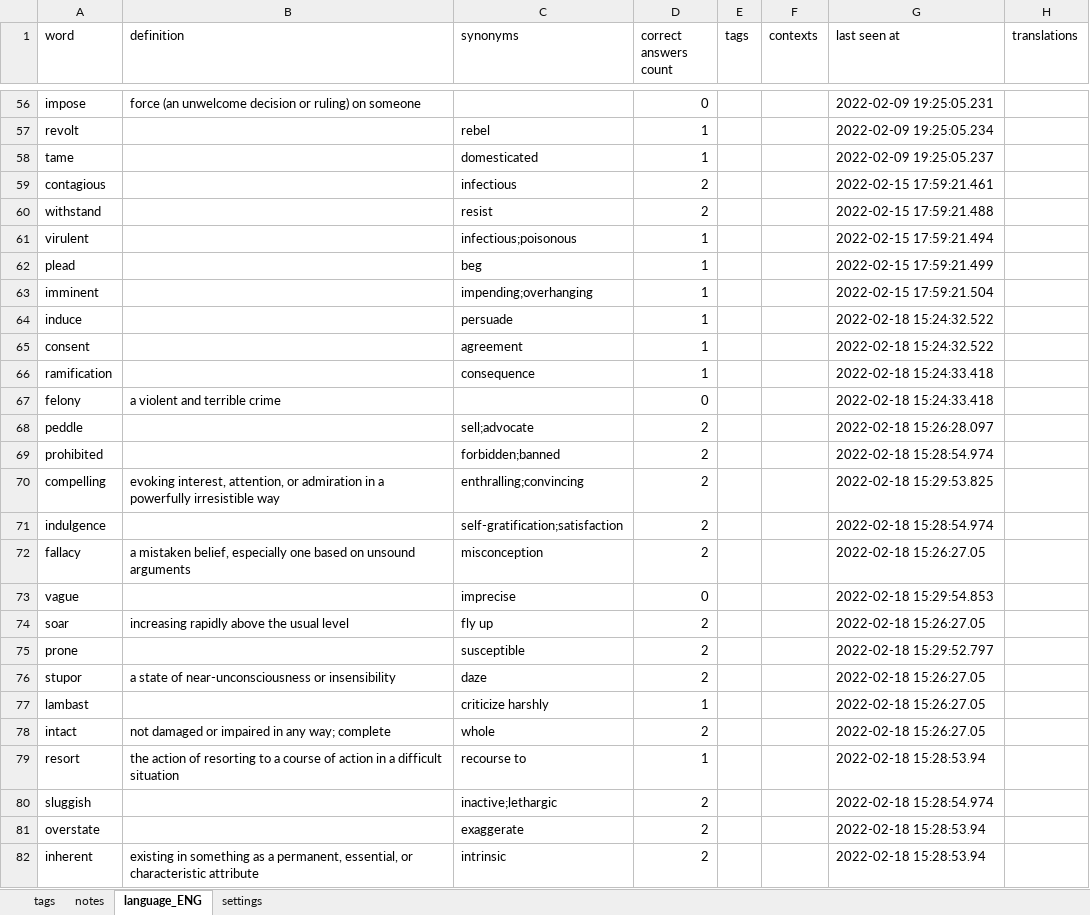
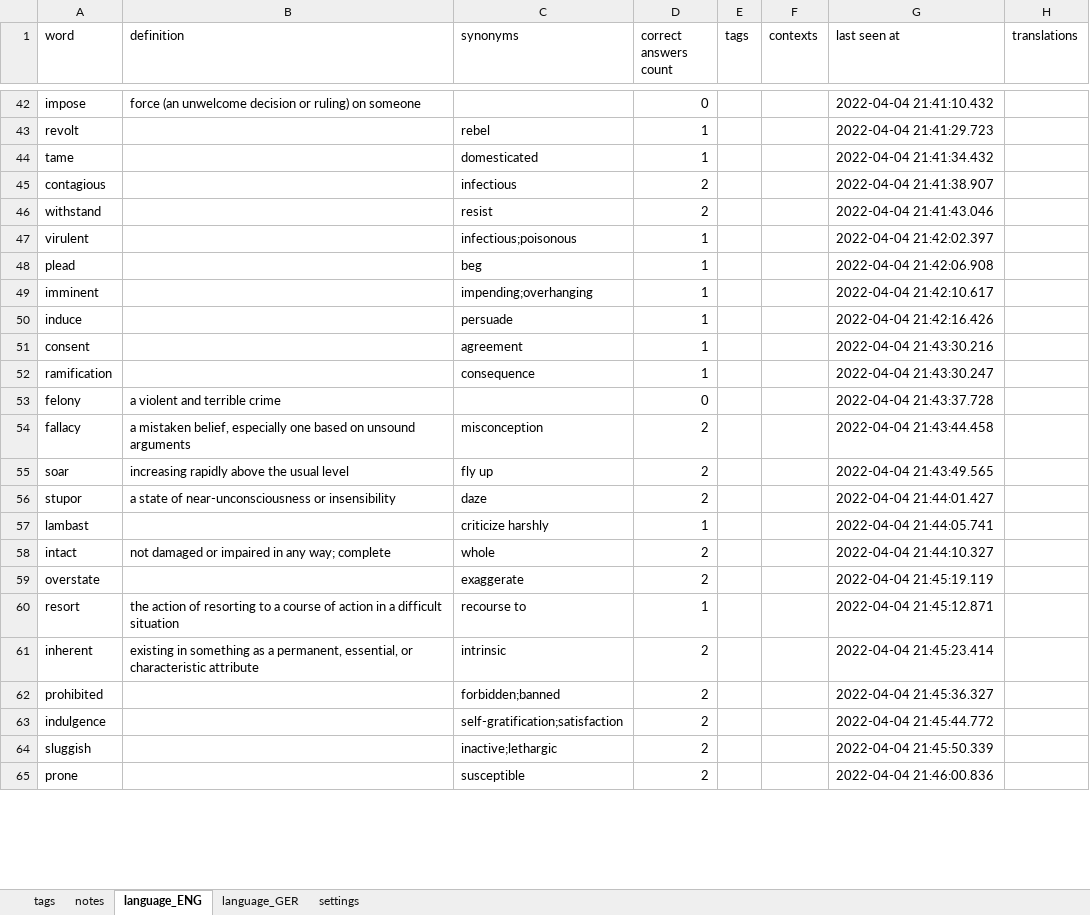
Before and after one commit to ArzamastsevOleksandr/booster-command-line, an Excel workbook: upload.xlsx, sheet language_ENG, drawn as a sheet; only a part is shown, gaps mark what is left out; values as stored, in another font and other column widths than the file's, no borders; removed rows and columns are numbered as before the commit, all else as after; the diff covers the shown part only; the diff names each change by its address in the sheet, - before the commit and + after, or states it on an @@ line.

```diff
--- a/upload.xlsx (sheet language_ENG)
+++ b/upload.xlsx (sheet language_ENG)
+sheet tab: language_GER
-G42 (last seen at): 2022-02-09 19:25:05.231
+G42 (last seen at): 2022-04-04 21:41:10.432
-G43 (last seen at): 2022-02-09 19:25:05.234
+G43 (last seen at): 2022-04-04 21:41:29.723
-G44 (last seen at): 2022-02-09 19:25:05.237
+G44 (last seen at): 2022-04-04 21:41:34.432
-G45 (last seen at): 2022-02-15 17:59:21.461
+G45 (last seen at): 2022-04-04 21:41:38.907
-G46 (last seen at): 2022-02-15 17:59:21.488
+G46 (last seen at): 2022-04-04 21:41:43.046
-G47 (last seen at): 2022-02-15 17:59:21.494
+G47 (last seen at): 2022-04-04 21:42:02.397
-G48 (last seen at): 2022-02-15 17:59:21.499
+G48 (last seen at): 2022-04-04 21:42:06.908
-G49 (last seen at): 2022-02-15 17:59:21.504
+G49 (last seen at): 2022-04-04 21:42:10.617
-G50 (last seen at): 2022-02-18 15:24:32.522
+G50 (last seen at): 2022-04-04 21:42:16.426
-G51 (last seen at): 2022-02-18 15:24:32.522
+G51 (last seen at): 2022-04-04 21:43:30.216
-G52 (last seen at): 2022-02-18 15:24:33.418
+G52 (last seen at): 2022-04-04 21:43:30.247
-G53 (last seen at): 2022-02-18 15:24:33.418
+G53 (last seen at): 2022-04-04 21:43:37.728
-row 68: peddle |  | sell;advocate | 2 |  |  | 2022-02-18 15:26:28.097
-row 69: prohibited |  | forbidden;banned | 2 |  |  | 2022-02-18 15:28:54.974
-row 70: compelling | evoking interest, attention, or admiration in a powerfully irresistible way | enthralling;convincing | 2 |  |  | 2022-02-18 15:29:53.825
-row 71: indulgence |  | self-gratification;satisfaction | 2 |  |  | 2022-02-18 15:28:54.974
-G54 (last seen at): 2022-02-18 15:26:27.05
+G54 (last seen at): 2022-04-04 21:43:44.458
-row 73: vague |  | imprecise | 0 |  |  | 2022-02-18 15:29:54.853
-G55 (last seen at): 2022-02-18 15:26:27.05
+G55 (last seen at): 2022-04-04 21:43:49.565
-row 75: prone |  | susceptible | 2 |  |  | 2022-02-18 15:29:52.797
-G56 (last seen at): 2022-02-18 15:26:27.05
+G56 (last seen at): 2022-04-04 21:44:01.427
-G57 (last seen at): 2022-02-18 15:26:27.05
+G57 (last seen at): 2022-04-04 21:44:05.741
-G58 (last seen at): 2022-02-18 15:26:27.05
+G58 (last seen at): 2022-04-04 21:44:10.327
+row 59: overstate |  | exaggerate | 2 |  |  | 2022-04-04 21:45:19.119
-G60 (last seen at): 2022-02-18 15:28:53.94
+G60 (last seen at): 2022-04-04 21:45:12.871
-row 80: sluggish |  | inactive;lethargic | 2 |  |  | 2022-02-18 15:28:54.974
-row 81: overstate |  | exaggerate | 2 |  |  | 2022-02-18 15:28:53.94
-G61 (last seen at): 2022-02-18 15:28:53.94
+G61 (last seen at): 2022-04-04 21:45:23.414
+row 62: prohibited |  | forbidden;banned | 2 |  |  | 2022-04-04 21:45:36.327
+row 63: indulgence |  | self-gratification;satisfaction | 2 |  |  | 2022-04-04 21:45:44.772
+row 64: sluggish |  | inactive;lethargic | 2 |  |  | 2022-04-04 21:45:50.339
+row 65: prone |  | susceptible | 2 |  |  | 2022-04-04 21:46:00.836
```
Also changed, not shown: 12 added rows, 23 removed rows and 34 edited cells elsewhere in this sheet, sheet notes, 1 other file.
